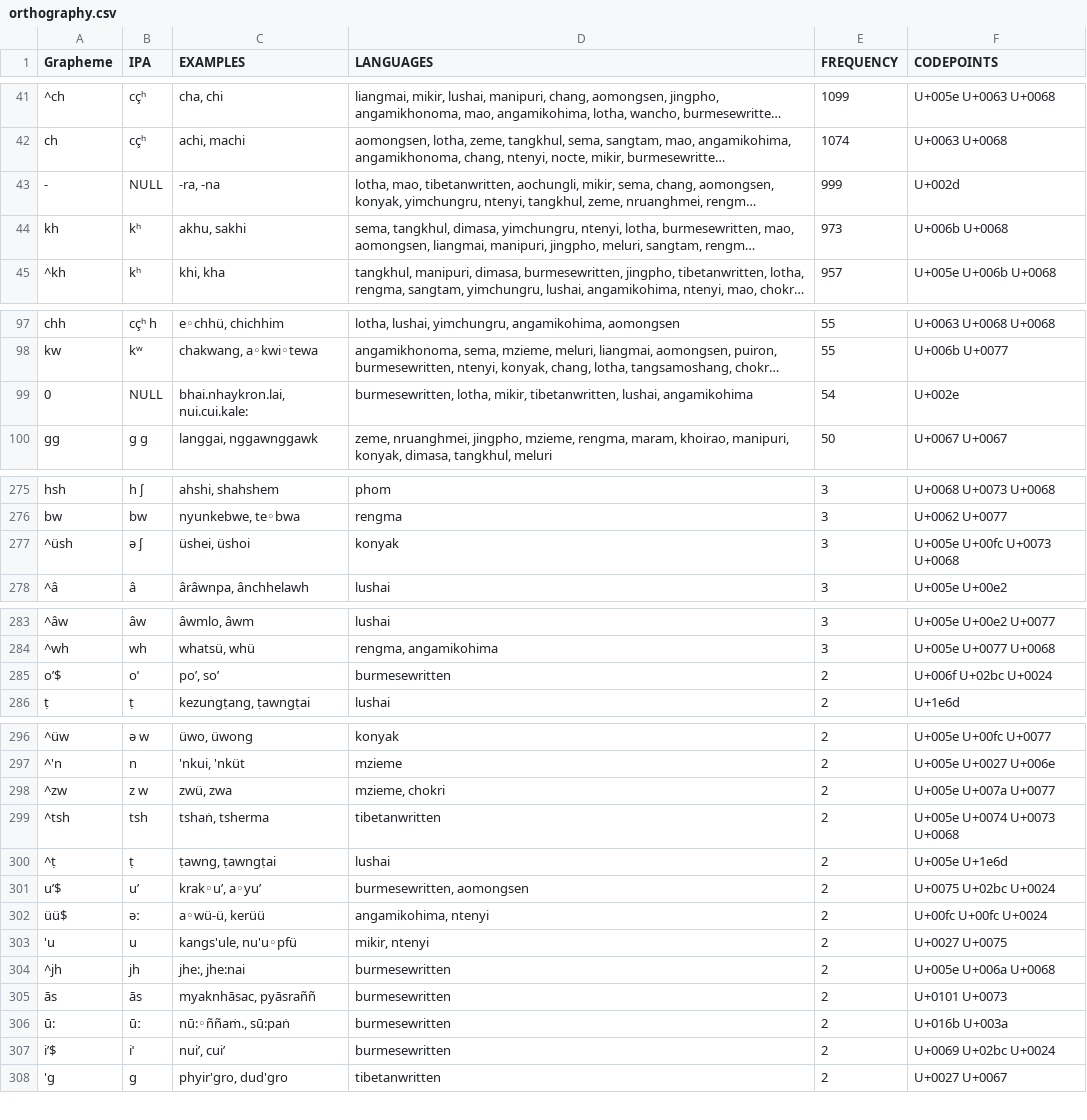
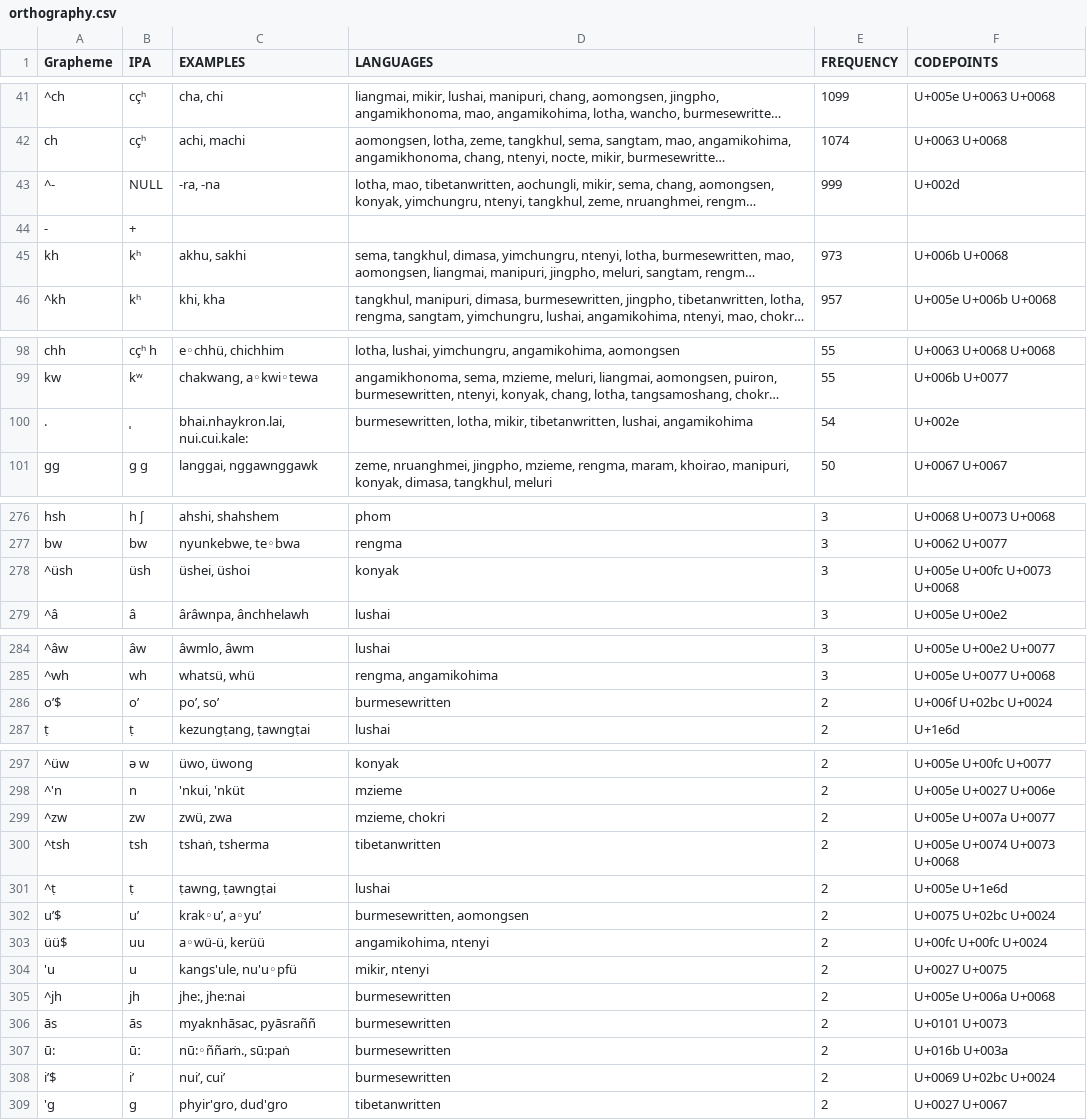
Before and after one commit to lexibank/marrisonnaga, a CSV file: etc/orthography.csv, drawn as a sheet; only a part is shown, gaps mark what is left out; long unchanged cells end in …; addresses are those after the commit; the diff covers the shown part only; the diff names each change by its address in the sheet, - before the commit and + after, or states it on an @@ line.

Commit message:
update orthography

```diff
--- a/etc/orthography.csv
+++ b/etc/orthography.csv
-A43 (Grapheme): -
+A43 (Grapheme): ^-
+row 44: - | +
-A100 (Grapheme): 0
+A100 (Grapheme): .
-B100 (IPA): NULL
+B100 (IPA): ˌ
-B278 (IPA): ə ʃ
+B278 (IPA): üsh
-B286 (IPA): oˈ
+B286 (IPA): oʼ
-B299 (IPA): z w
+B299 (IPA): zw
-B303 (IPA): əː
+B303 (IPA): uu
-B308 (IPA): iˈ
+B308 (IPA): iʼ
```
Also changed, not shown: 1 edited cell elsewhere in this file.
